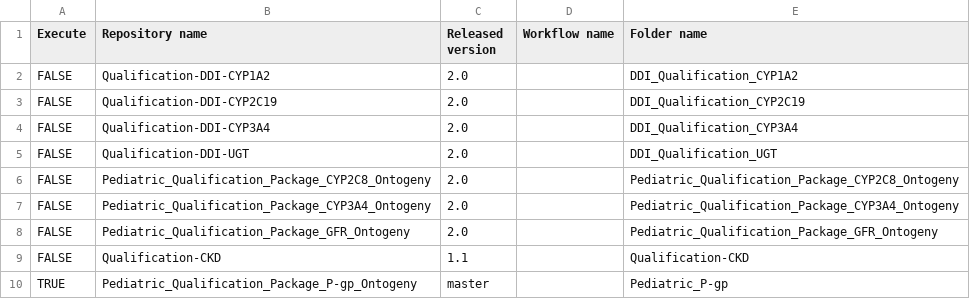
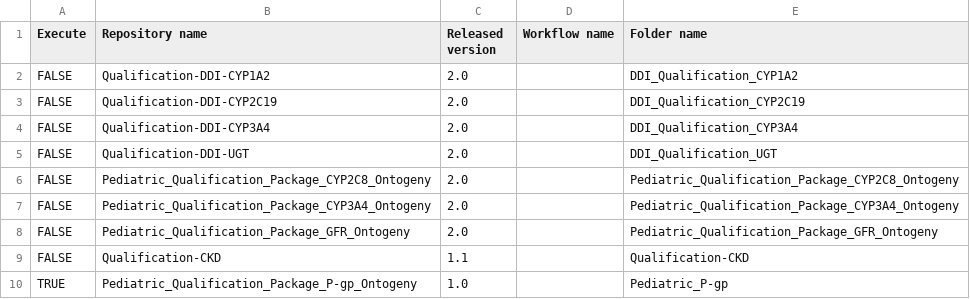
Before and after one commit to Yuri05/Create-Qualification-Reports, a CSV file: qualifications.csv, drawn as a sheet.

Commit message:
Update qualifications.csv

```diff
--- a/qualifications.csv
+++ b/qualifications.csv
@@ -9,2 +9,2 @@ FALSE,Pediatric_Qualification_Package_GFR_Ontogeny,2.0,,Pediatric_Qualification_
 FALSE,Qualification-CKD,1.1,,Qualification-CKD
-TRUE,Pediatric_Qualification_Package_P-gp_Ontogeny,master,,Pediatric_P-gp
+TRUE,Pediatric_Qualification_Package_P-gp_Ontogeny,1.0,,Pediatric_P-gp
```
